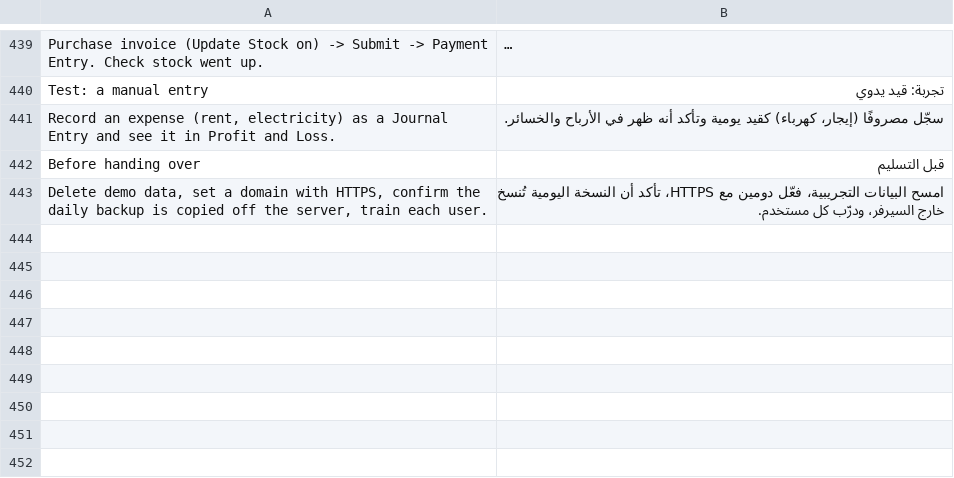
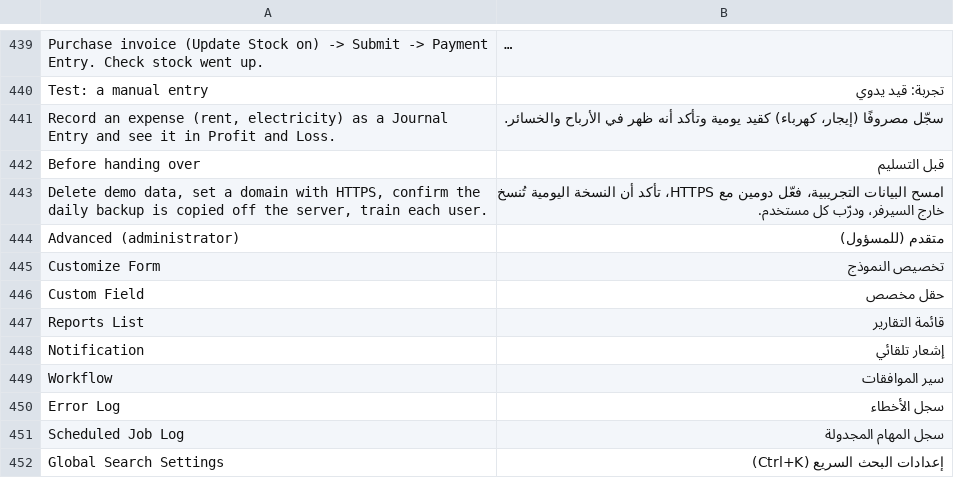
Before and after one commit to Refaat1942/Commercial-ERP, a CSV file: commercial_erp/commercial_erp/translations/_glossary_ar.csv, drawn as a sheet; only a part is shown, gaps mark what is left out; long unchanged cells end in ….

```diff
--- a/commercial_erp/commercial_erp/translations/_glossary_ar.csv
+++ b/commercial_erp/commercial_erp/translations/_glossary_ar.csv
@@ -443 +443,10 @@ Before handing over,قبل التسليم,
 "Delete demo data, set a domain with HTTPS, confirm the daily backup is copied off the server, train each user.",امسح البيانات التجريبية، فعّل دومين مع HTTPS، تأكد أن النسخة اليومية تُنسخ خارج السيرفر، ودرّب كل مستخدم.,
+Advanced (administrator),متقدم (للمسؤول),
+Customize Form,تخصيص النموذج,
+Custom Field,حقل مخصص,
+Reports List,قائمة التقارير,
+Notification,إشعار تلقائي,
+Workflow,سير الموافقات,
+Error Log,سجل الأخطاء,
+Scheduled Job Log,سجل المهام المجدولة,
+Global Search Settings,إعدادات البحث السريع (Ctrl+K),
```
Also changed, not shown: 5 other files.
